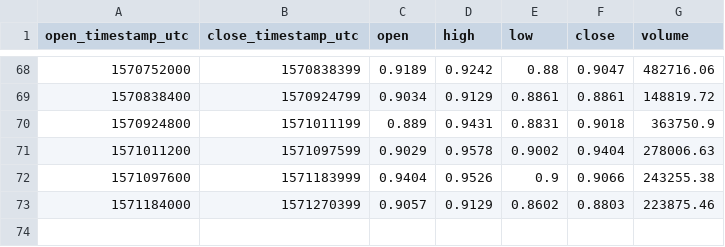
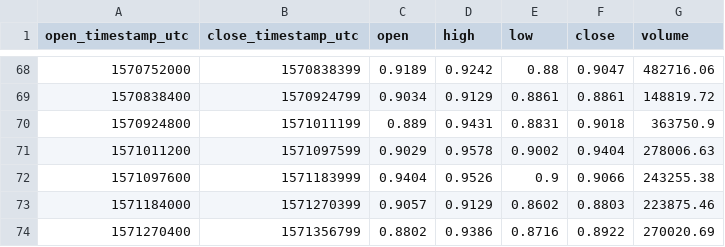
Before and after one commit to cryptobigbro/coinbasepro-XTZ-USD, a CSV file: coinbasepro-XTZ-USD-1d.csv, drawn as a sheet; only a part is shown, gaps mark what is left out; the diff names each change by its address in the sheet, - before the commit and + after, or states it on an @@ line.

```diff
--- a/coinbasepro-XTZ-USD-1d.csv
+++ b/coinbasepro-XTZ-USD-1d.csv
+row 74: 1571270400 | 1571356799 | 0.8802 | 0.9386 | 0.8716 | 0.8922 | 270020.69
```
Also changed, not shown: coinbasepro-XTZ-USD-1h.csv, 1 other file.
